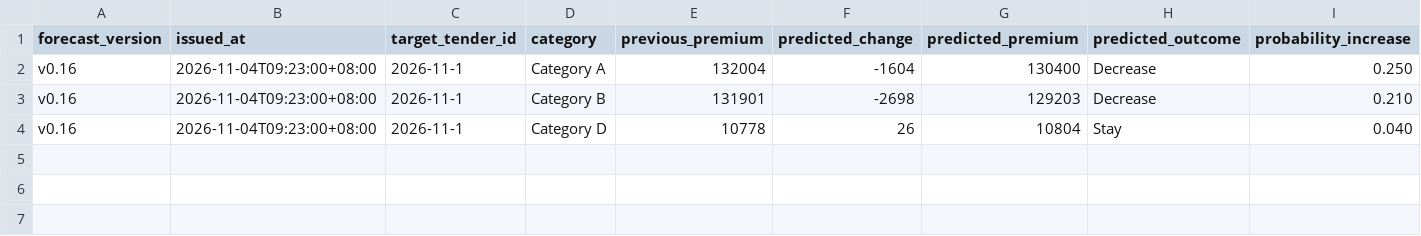
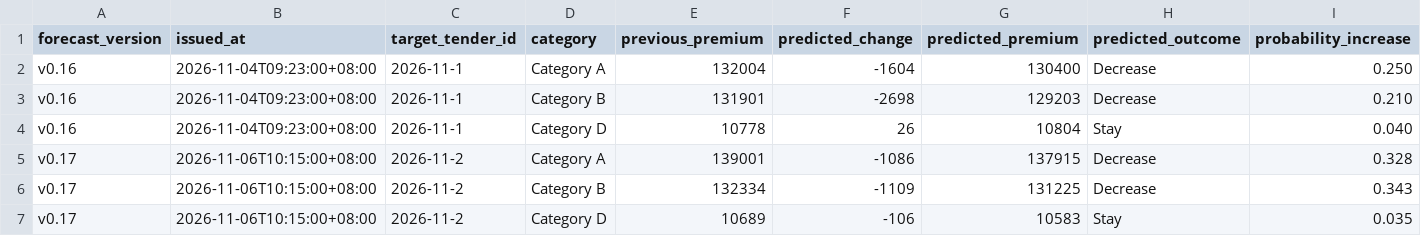
Before and after one commit to samuelchng-create/COE-pressure-indicator, a CSV file: data/frozen_forecast_log.csv, drawn as a sheet; only a part is shown; rows hold the shown columns only; the diff names each change by its address in the sheet, - before the commit and + after, or states it on an @@ line.

```diff
--- a/data/frozen_forecast_log.csv
+++ b/data/frozen_forecast_log.csv
+row 5: v0.17 | 2026-11-06T10:15:00+08:00 | 2026-11-2 | Category A | 139001 | -1086 | 137915 | Decrease | 0.328
+row 6: v0.17 | 2026-11-06T10:15:00+08:00 | 2026-11-2 | Category B | 132334 | -1109 | 131225 | Decrease | 0.343
+row 7: v0.17 | 2026-11-06T10:15:00+08:00 | 2026-11-2 | Category D | 10689 | -106 | 10583 | Stay | 0.035
```
Also changed, not shown: data/dealer_backtest_predictions.csv, data/economic_backtest_predictions.csv, 17 other files.
